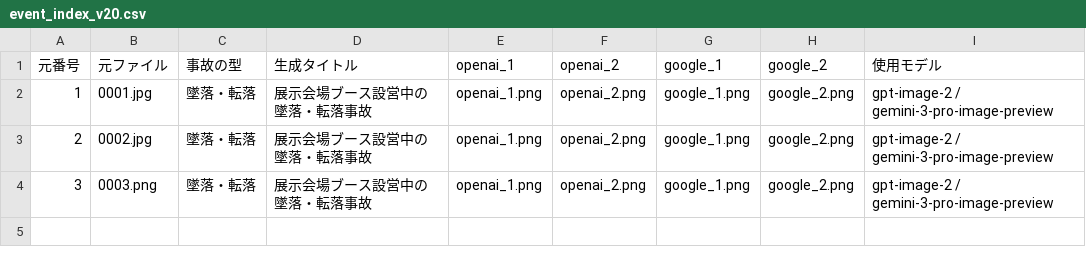
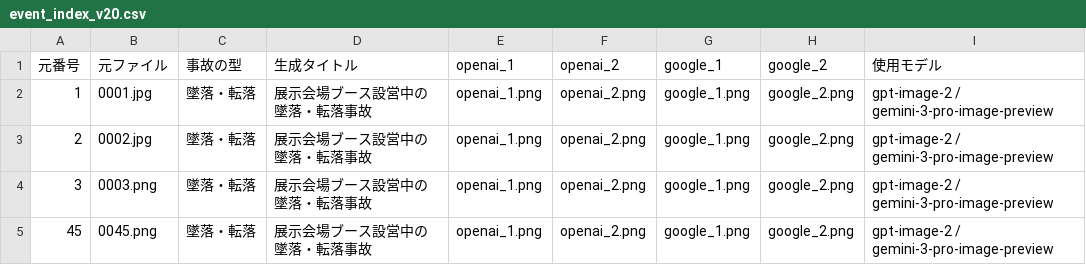
Before and after one commit to kameking-lab/safe1-imgreview, a CSV file: gen_event_v20/event_index_v20.csv, drawn as a sheet.

Commit message:
EVENT E-045 完了: 番号45(墜落・転落/0045.png)を参照画像に展示会場ブース設営中の墜落事故イラスト4枚生成(GPT2/Gemini2)。シザース型・事故の瞬間・文字なし・PPE適切・流血/ロゴ無しを自己点検し合格。

```diff
--- a/gen_event_v20/event_index_v20.csv
+++ b/gen_event_v20/event_index_v20.csv
@@ -4 +4,2 @@
 "3","0003.png","墜落・転落","展示会場ブース設営中の墜落・転落事故","openai_1.png","openai_2.png","google_1.png","google_2.png","gpt-image-2 / gemini-3-pro-image-preview"
+"45","0045.png","墜落・転落","展示会場ブース設営中の墜落・転落事故","openai_1.png","openai_2.png","google_1.png","google_2.png","gpt-image-2 / gemini-3-pro-image-preview"
```
Also changed, not shown: 5 other files.
